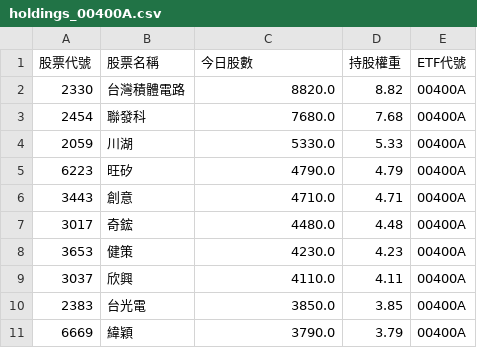
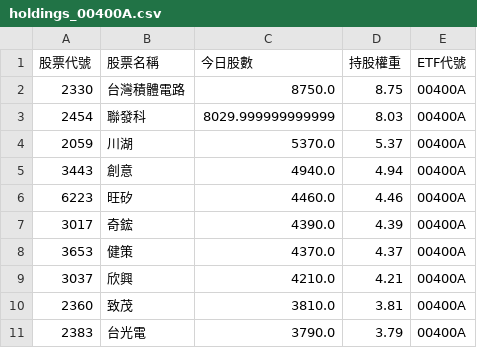
Before and after one commit to caesar263/my-etf-tracker, a CSV file: holdings_00400A.csv, drawn as a sheet.

```diff
--- a/holdings_00400A.csv
+++ b/holdings_00400A.csv
@@ -1,11 +1,11 @@
 股票代號,股票名稱,今日股數,持股權重,ETF代號
-2330,台灣積體電路,8820.0,8.82,00400A
-2454,聯發科,7680.0,7.68,00400A
-2059,川湖,5330.0,5.33,00400A
-6223,旺矽,4790.0,4.79,00400A
-3443,創意,4710.0,4.71,00400A
-3017,奇鋐,4480.0,4.48,00400A
-3653,健策,4230.0,4.23,00400A
-3037,欣興,4110.0,4.11,00400A
-2383,台光電,3850.0,3.85,00400A
-6669,緯穎,3790.0,3.79,00400A
+2330,台灣積體電路,8750.0,8.75,00400A
+2454,聯發科,8029.999999999999,8.03,00400A
+2059,川湖,5370.0,5.37,00400A
+3443,創意,4940.0,4.94,00400A
+6223,旺矽,4460.0,4.46,00400A
+3017,奇鋐,4390.0,4.39,00400A
+3653,健策,4370.0,4.37,00400A
+3037,欣興,4210.0,4.21,00400A
+2360,致茂,3810.0,3.81,00400A
+2383,台光電,3790.0,3.79,00400A
```
Also changed, not shown: final_analysis.csv, holdings_00981A.csv, 14 other files.
